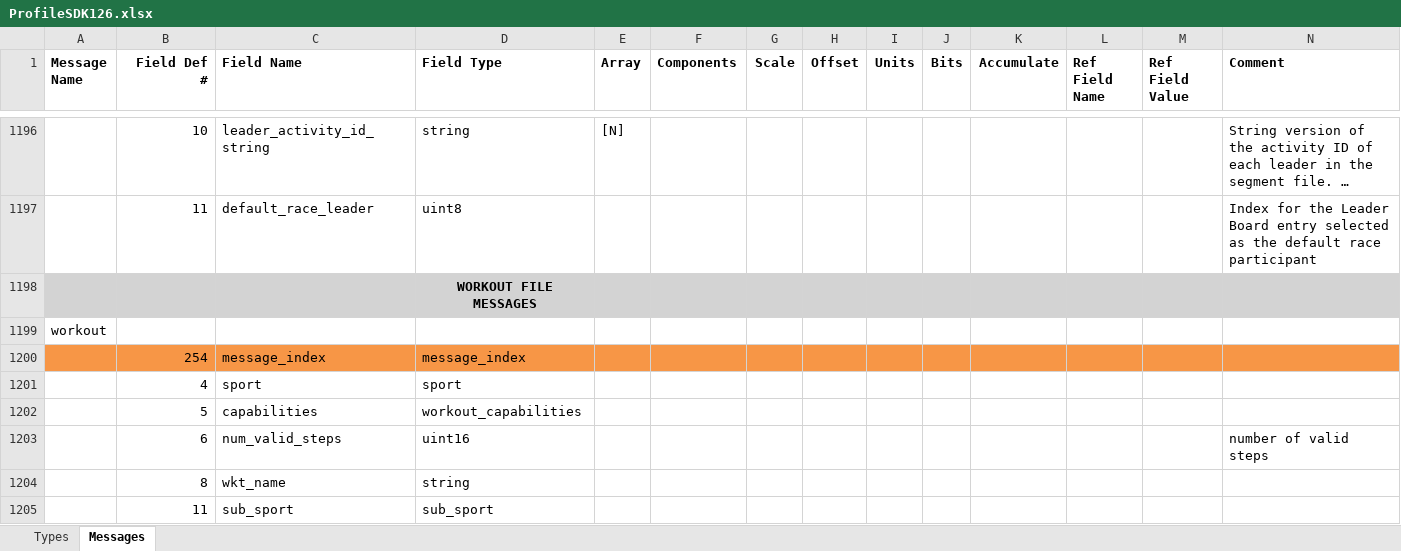
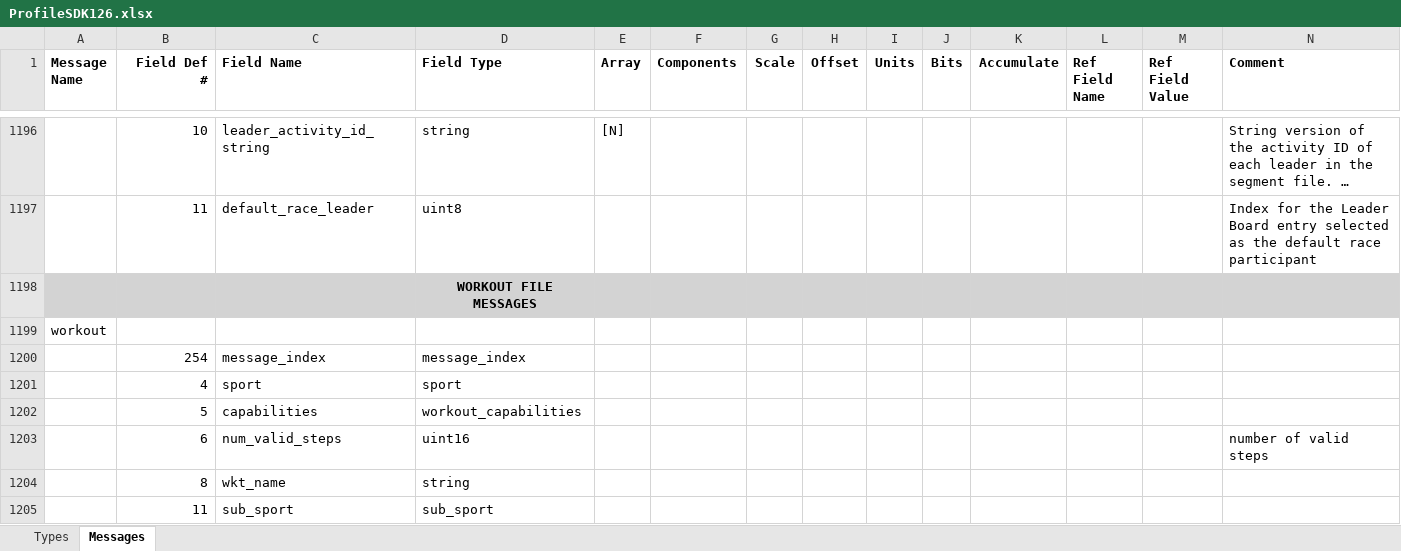
Before and after one commit to Trainalytics/fit-analyzer, an Excel workbook: utils/ProfileSDK126.xlsx, sheet Messages, drawn as a sheet; only a part is shown, gaps mark what is left out; long unchanged cells end in …; values as stored, in another font and other column widths than the file's, no borders; the diff covers the shown part only; the diff names each change by its address in the sheet, - before the commit and + after, or states it on an @@ line.

```diff
--- a/utils/ProfileSDK126.xlsx (sheet Messages)
+++ b/utils/ProfileSDK126.xlsx (sheet Messages)
-A1200:N1200 fill: #F79646
+A1200:N1200 fill: none
```
Also changed, not shown: cell formats elsewhere in this sheet, 1 other file.
